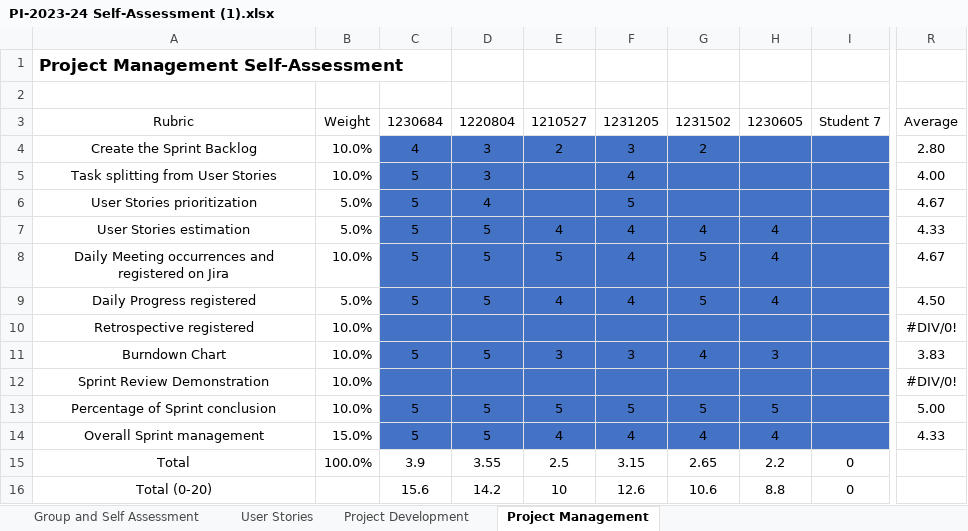
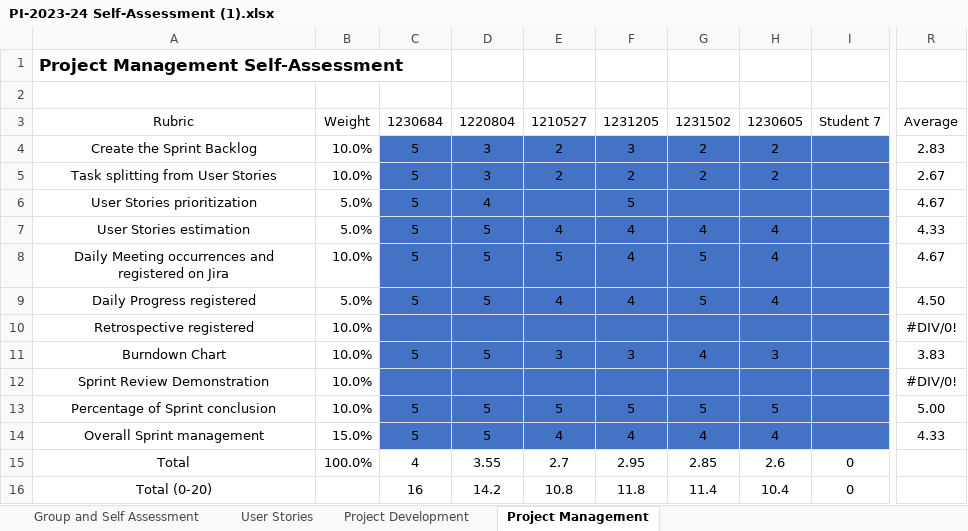
Before and after one commit to francisc-o-liveira/lei-24-s2-1dp-g163, an Excel workbook: docs/sprintB/PI-2023-24 Self-Assessment (1).xlsx, sheet Project Management, drawn as a sheet; only a part is shown, gaps mark what is left out; values as stored, in another font and other column widths than the file's, no borders; the diff names each change by its address in the sheet, - before the commit and + after, or states it on an @@ line.

Commit message:
corrections finals

```diff
--- a/docs/sprintB/PI-2023-24 Self-Assessment (1).xlsx (sheet Project Management)
+++ b/docs/sprintB/PI-2023-24 Self-Assessment (1).xlsx (sheet Project Management)
-C4: 4
+C4: 5
-H4:H5: (empty)
+H4:H5: 2
-R4: 2.80
+R4: 2.83
-E5: (empty)
+E5: 2
-F5: 4
+F5: 2
-G5: (empty)
+G5: 2
-R5: 4.00
+R5: 2.67
-C15: 3.9
+C15: 4
-E15: 2.5
+E15: 2.7
-F15: 3.15
+F15: 2.95
-G15: 2.65
+G15: 2.85
-H15: 2.2
+H15: 2.6
-C16: 15.6
+C16: 16
-E16: 10
+E16: 10.8
-F16: 12.6
+F16: 11.8
-G16: 10.6
+G16: 11.4
-H16: 8.8
+H16: 10.4
```
